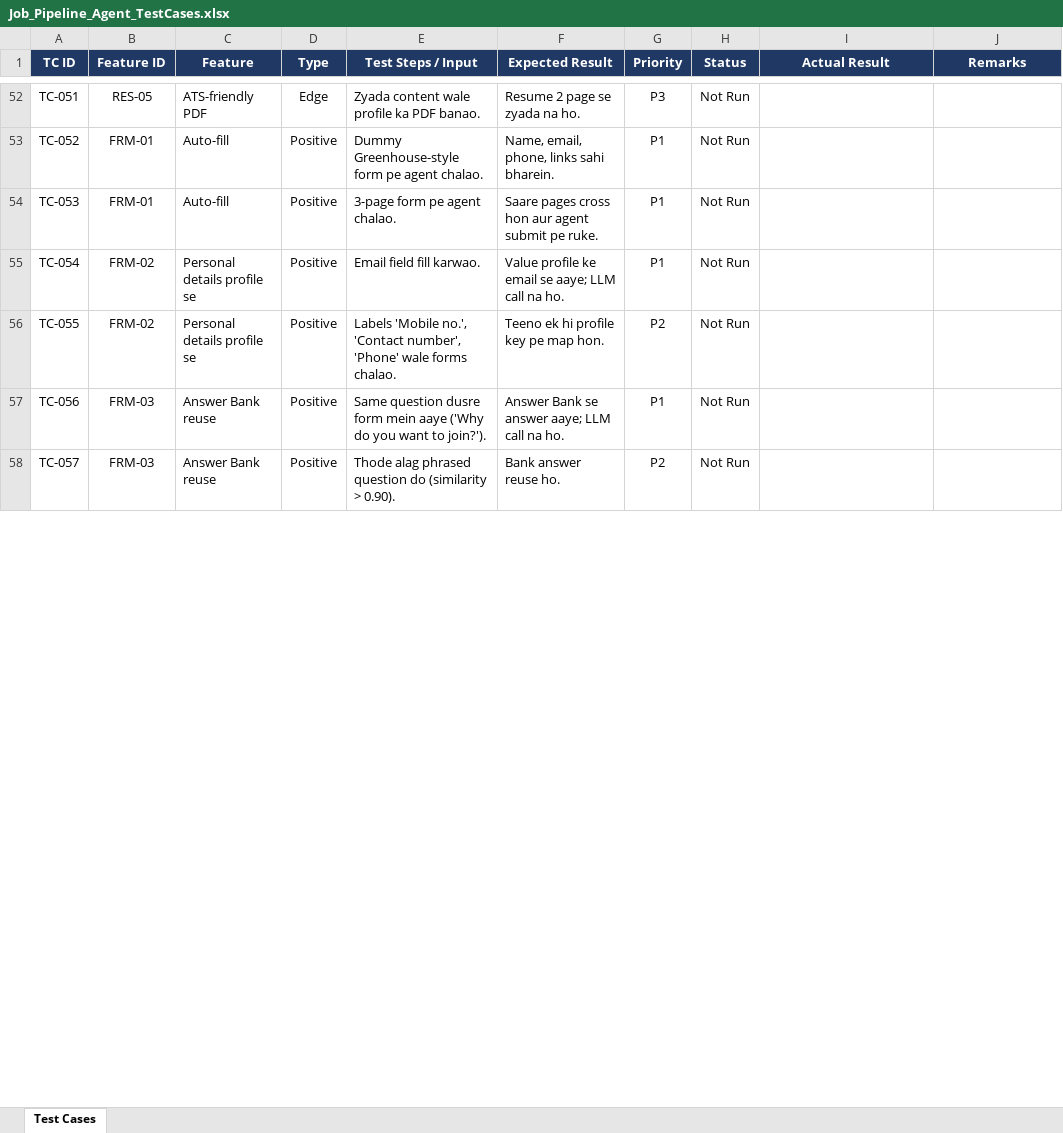
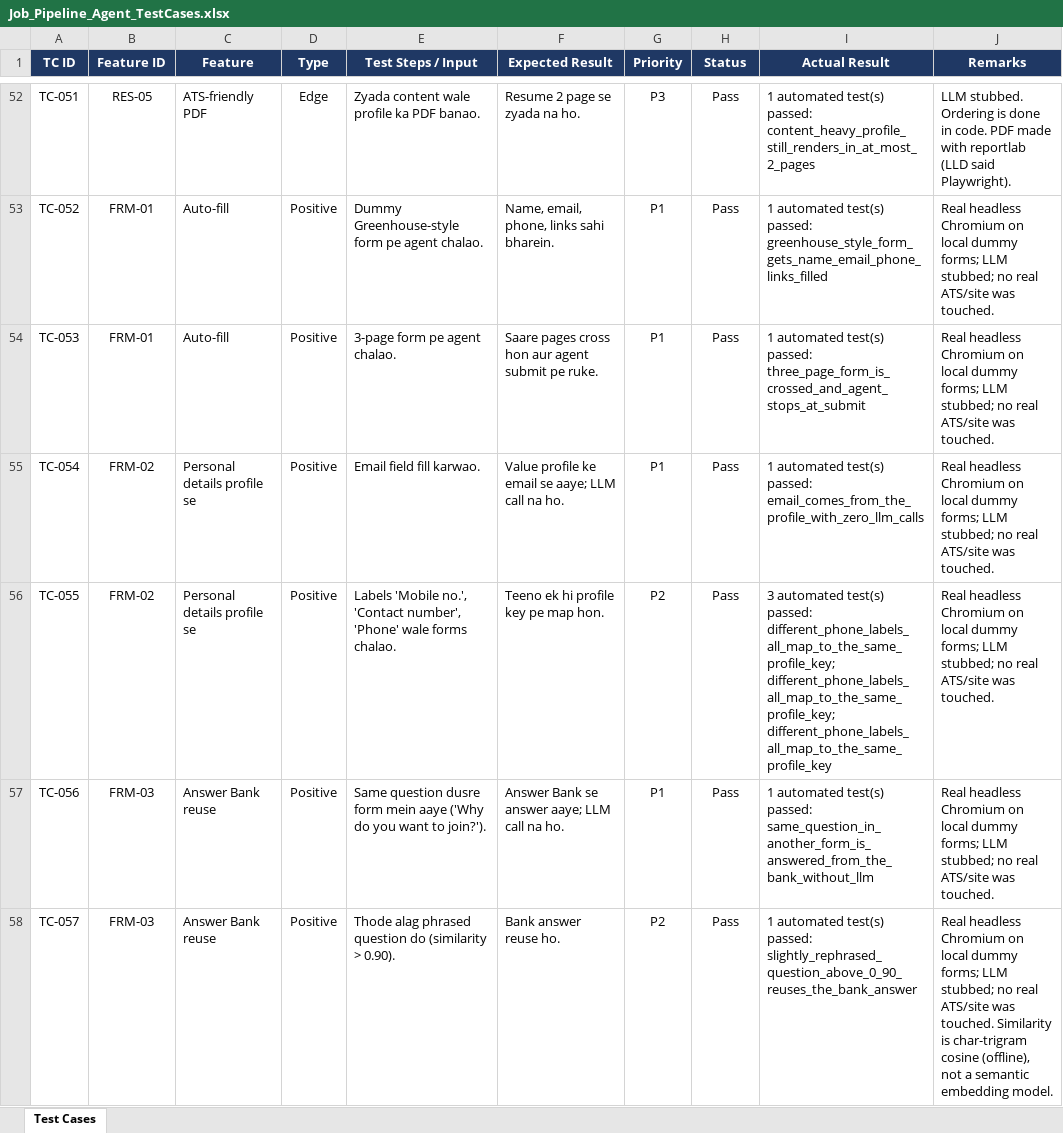
Before and after one commit to Heet-09/Job-Pipeline, an Excel workbook: Job_Pipeline_Agent_TestCases.xlsx, sheet Test Cases, drawn as a sheet; only a part is shown, gaps mark what is left out; values as stored, in another font and other column widths than the file's, no borders; conditional formats not drawn; the diff covers the shown part only; the diff names each change by its address in the sheet, - before the commit and + after, or states it on an @@ line.

```diff
--- a/Job_Pipeline_Agent_TestCases.xlsx (sheet Test Cases)
+++ b/Job_Pipeline_Agent_TestCases.xlsx (sheet Test Cases)
-H52:H58 (Status): Not Run
+H52:H58 (Status): Pass
-I52 (Actual Result): (empty)
+I52 (Actual Result): 1 automated test(s) passed: content_heavy_profile_still_renders_in_at_most_2_pages
-J52 (Remarks): (empty)
+J52 (Remarks): LLM stubbed. Ordering is done in code. PDF made with reportlab (LLD said Playwright).
-I53 (Actual Result): (empty)
+I53 (Actual Result): 1 automated test(s) passed: greenhouse_style_form_gets_name_email_phone_links_filled
-J53:J57 (Remarks): (empty)
+J53:J57 (Remarks): Real headless Chromium on local dummy forms; LLM stubbed; no real ATS/site was touched.
-I54 (Actual Result): (empty)
+I54 (Actual Result): 1 automated test(s) passed: three_page_form_is_crossed_and_agent_stops_at_submit
-I55 (Actual Result): (empty)
+I55 (Actual Result): 1 automated test(s) passed: email_comes_from_the_profile_with_zero_llm_calls
-I56 (Actual Result): (empty)
+I56 (Actual Result): 3 automated test(s) passed: different_phone_labels_all_map_to_the_same_profile_key; different_phone_labels_all_map_to_the_same_profile_key; different_phone_labels_all_map_to_the_same_profile_key
-I57 (Actual Result): (empty)
+I57 (Actual Result): 1 automated test(s) passed: same_question_in_another_form_is_answered_from_the_bank_without_llm
-I58 (Actual Result): (empty)
+I58 (Actual Result): 1 automated test(s) passed: slightly_rephrased_question_above_0_90_reuses_the_bank_answer
-J58 (Remarks): (empty)
+J58 (Remarks): Real headless Chromium on local dummy forms; LLM stubbed; no real ATS/site was touched. Similarity is char-trigram cosine (offline), not a semantic embedding model.
```
Also changed, not shown: 295 edited cells elsewhere in this sheet, 7 other files.
